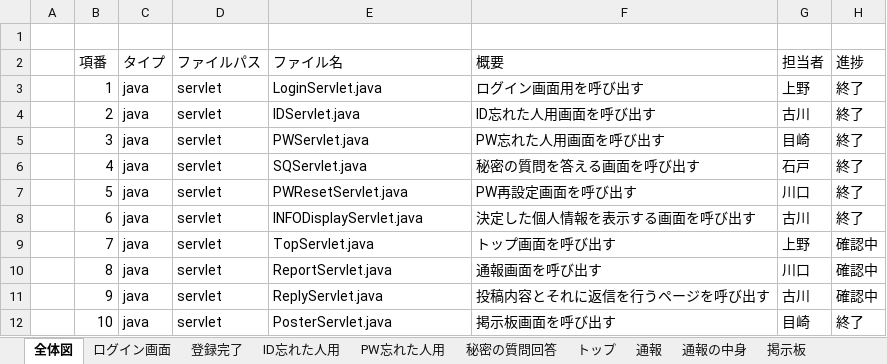
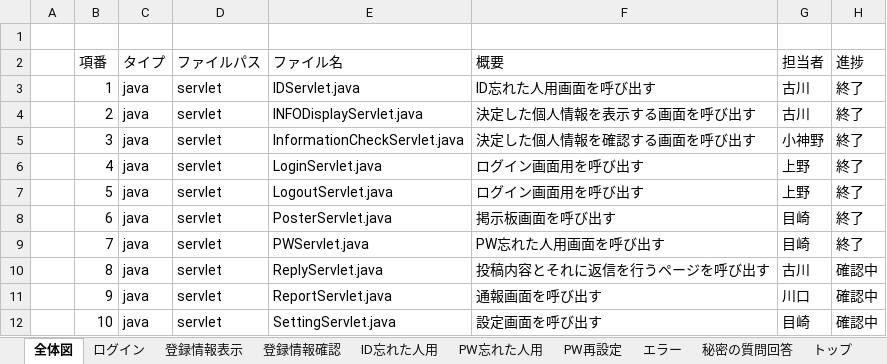
Before and after one commit to dojo2023/D-3, an Excel workbook: doc/ファイル構成一覧表_D3.xlsx, sheet 全体図, drawn as a sheet; only a part is shown; values as stored, in another font and other column widths than the file's, no cell formats; conditional formats not drawn; the diff covers the shown part only; the diff names each change by its address in the sheet, - before the commit and + after, or states it on an @@ line.

```diff
--- a/doc/ファイル構成一覧表_D3.xlsx (sheet 全体図)
+++ b/doc/ファイル構成一覧表_D3.xlsx (sheet 全体図)
-sheet tab: ログイン画面
+sheet tab: 登録情報確認
-sheet tab: 登録完了
+sheet tab: ログイン
+sheet tab: 登録情報表示
+sheet tab: PW再設定
+sheet tab: エラー
-E3 (ファイル名): LoginServlet.java
+E3 (ファイル名): IDServlet.java
-F3 (概要): ログイン画面用を呼び出す
+F3 (概要): ID忘れた人用画面を呼び出す
-G3 (担当者): 上野
+G3 (担当者): 古川
-E4 (ファイル名): IDServlet.java
+E4 (ファイル名): INFODisplayServlet.java
-F4 (概要): ID忘れた人用画面を呼び出す
+F4 (概要): 決定した個人情報を表示する画面を呼び出す
-E5 (ファイル名): PWServlet.java
+E5 (ファイル名): InformationCheckServlet.java
-F5 (概要): PW忘れた人用画面を呼び出す
+F5 (概要): 決定した個人情報を確認する画面を呼び出す
-G5 (担当者): 目崎
+G5 (担当者): 小神野
-E6 (ファイル名): SQServlet.java
+E6 (ファイル名): LoginServlet.java
-F6 (概要): 秘密の質問を答える画面を呼び出す
+F6 (概要): ログイン画面用を呼び出す
-G6 (担当者): 石戸
+G6 (担当者): 上野
-E7 (ファイル名): PWResetServlet.java
+E7 (ファイル名): LogoutServlet.java
-F7 (概要): PW再設定画面を呼び出す
+F7 (概要): ログイン画面用を呼び出す
-G7 (担当者): 川口
+G7 (担当者): 上野
-E8 (ファイル名): INFODisplayServlet.java
+E8 (ファイル名): PosterServlet.java
-F8 (概要): 決定した個人情報を表示する画面を呼び出す
+F8 (概要): 掲示板画面を呼び出す
-G8 (担当者): 古川
+G8 (担当者): 目崎
-E9 (ファイル名): TopServlet.java
+E9 (ファイル名): PWServlet.java
-F9 (概要): トップ画面を呼び出す
+F9 (概要): PW忘れた人用画面を呼び出す
-G9 (担当者): 上野
+G9 (担当者): 目崎
-H9 (進捗): 確認中
+H9 (進捗): 終了
-E10 (ファイル名): ReportServlet.java
+E10 (ファイル名): ReplyServlet.java
-F10 (概要): 通報画面を呼び出す
+F10 (概要): 投稿内容とそれに返信を行うページを呼び出す
-G10 (担当者): 川口
+G10 (担当者): 古川
-E11 (ファイル名): ReplyServlet.java
+E11 (ファイル名): ReportServlet.java
-F11 (概要): 投稿内容とそれに返信を行うページを呼び出す
+F11 (概要): 通報画面を呼び出す
-G11 (担当者): 古川
+G11 (担当者): 川口
-E12 (ファイル名): PosterServlet.java
+E12 (ファイル名): SettingServlet.java
-F12 (概要): 掲示板画面を呼び出す
+F12 (概要): 設定画面を呼び出す
-H12 (進捗): 終了
+H12 (進捗): 確認中
```
Also changed, not shown: 3 removed rows and 121 edited cells elsewhere in this sheet, sheet 通報, sheet トップ, sheet 掲示板 (返信), sheet 通報の中身, sheet 掲示板, sheet 掲示板(新規), 5 more sheets, cell formats, formulas that keep their value, hidden cells, doc/進捗管理表_D3.xlsx, 1 other file.
